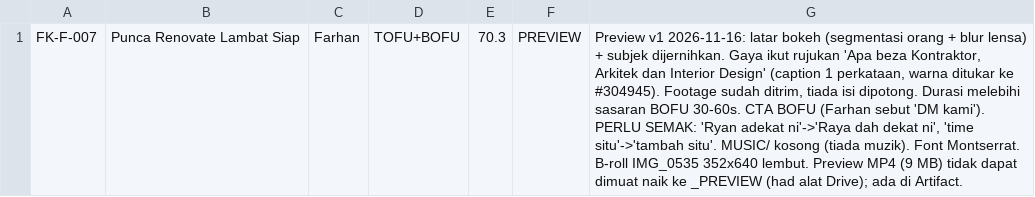
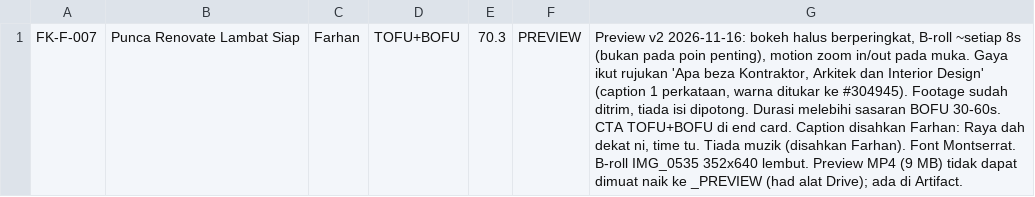
Before and after one commit to idfikstudio-cyber/asterid001, a CSV file: edit/FK-F-007/edit-log-row.csv, drawn as a sheet; the diff names each change by its address in the sheet, - before the commit and + after, or states it on an @@ line.

```diff
--- a/edit/FK-F-007/edit-log-row.csv
+++ b/edit/FK-F-007/edit-log-row.csv
-G1: Preview v1 2026-11-16: latar bokeh (segmentasi orang + blur lensa) + subjek dijernihkan. Gaya ikut rujukan 'Apa beza Kontraktor, Arkitek dan Interior Design' (caption 1 perkataan, warna ditukar ke #304945). Footage sudah ditrim, tiada isi dipotong. Durasi melebihi sasaran BOFU 30-60s. CTA BOFU (Farhan sebut 'DM kami'). PERLU SEMAK: 'Ryan adekat ni'->'Raya dah dekat ni', 'time situ'->'tambah situ'. MUSIC/ kosong (tiada muzik). Font Montserrat.…
+G1: Preview v2 2026-11-16: bokeh halus berperingkat, B-roll ~setiap 8s (bukan pada poin penting), motion zoom in/out pada muka. Gaya ikut rujukan 'Apa beza Kontraktor, Arkitek dan Interior Design' (caption 1 perkataan, warna ditukar ke #304945). Footage sudah ditrim, tiada isi dipotong. Durasi melebihi sasaran BOFU 30-60s. CTA TOFU+BOFU di end card. Caption disahkan Farhan: Raya dah dekat ni, time tu. Tiada muzik (disahkan Farhan). Font Montserrat.…
```
Also changed, not shown: 8 other files.
